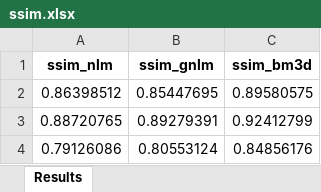
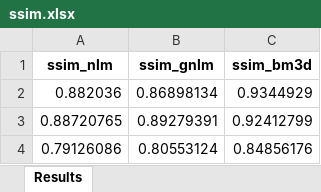
Before and after one commit to AdrianoCarvalh0/GaussianNoisyFilterGeoNLM, an Excel workbook: data/output/high_noisy/results/ssim.xlsx, sheet Results, drawn as a sheet; only a part is shown; values as stored, in another font and other column widths than the file's, no borders; removed rows and columns are numbered as before the commit, all else as after; the diff names each change by its address in the sheet, - before the commit and + after, or states it on an @@ line.

```diff
--- a/data/output/high_noisy/results/ssim.xlsx (sheet Results)
+++ b/data/output/high_noisy/results/ssim.xlsx (sheet Results)
-row 2: 0.86398512 | 0.85447695 | 0.89580575
+row 2: 0.882036 | 0.86898134 | 0.9344929
```
Also changed, not shown: data/output/high_noisy/results/psnr.xlsx, data/output/low_noisy/results/psnr.xlsx, 39 other files.
